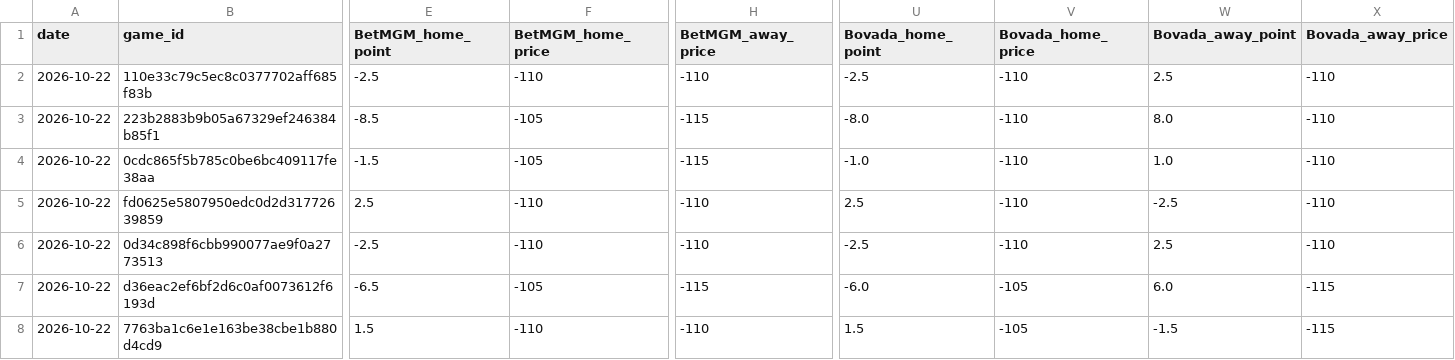
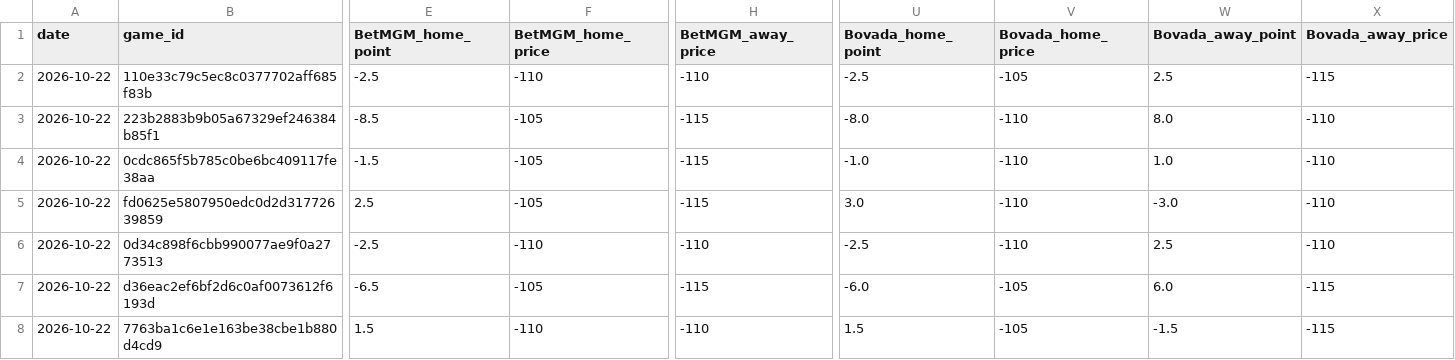
Before and after one commit to Grundulate/nba_odds_daily, a CSV file: data/nba_spreads_2026-10-22.csv, drawn as a sheet; only a part is shown, gaps mark what is left out; the diff names each change by its address in the sheet, - before the commit and + after, or states it on an @@ line.

```diff
--- a/data/nba_spreads_2026-10-22.csv
+++ b/data/nba_spreads_2026-10-22.csv
-V2 (Bovada_home_price): -110
+V2 (Bovada_home_price): -105
-X2 (Bovada_away_price): -110
+X2 (Bovada_away_price): -115
-F5 (BetMGM_home_price): -110
+F5 (BetMGM_home_price): -105
-H5 (BetMGM_away_price): -110
+H5 (BetMGM_away_price): -115
-U5 (Bovada_home_point): 2.5
+U5 (Bovada_home_point): 3.0
-W5 (Bovada_away_point): -2.5
+W5 (Bovada_away_point): -3.0
```
